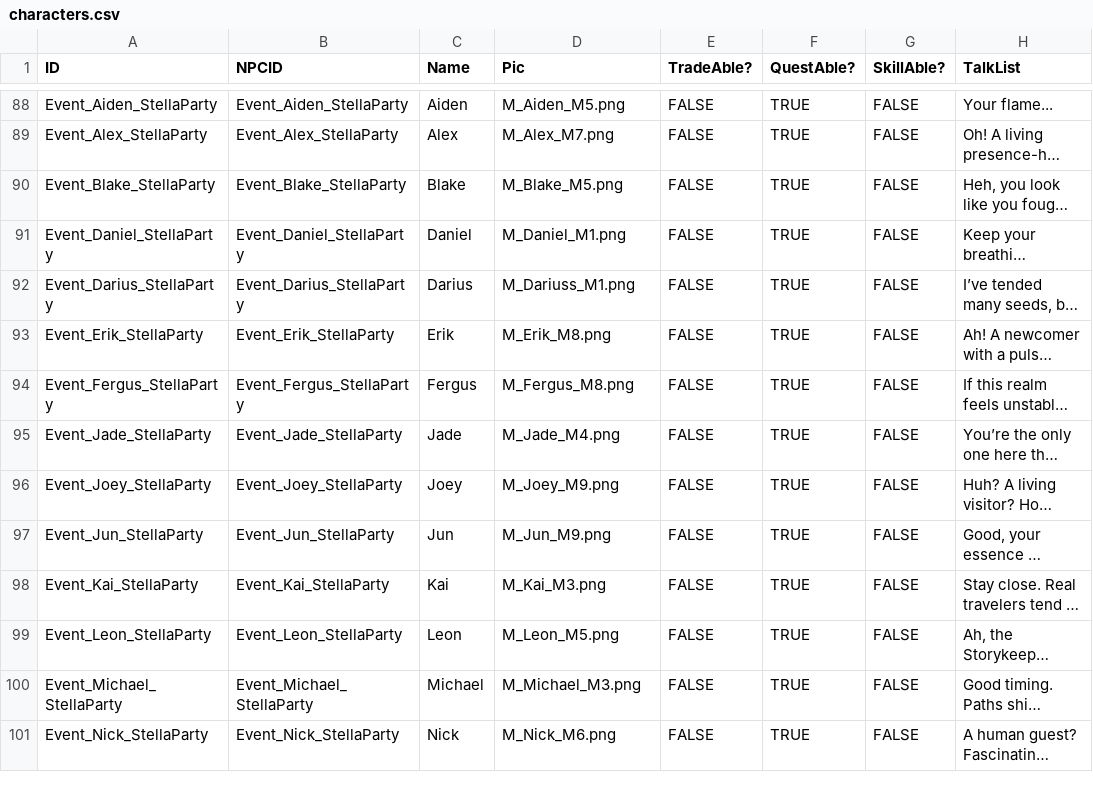
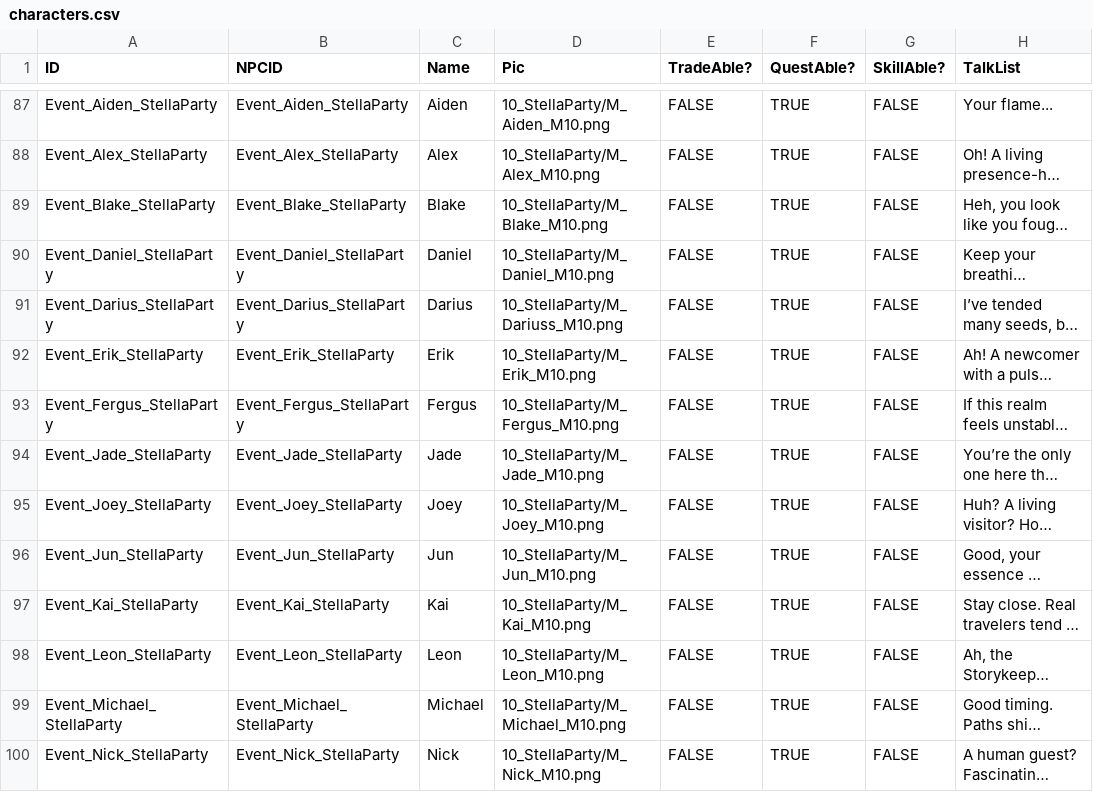
Before and after one commit to JoeyStickDev/JoeyStickDev.github.io, a CSV file: _data/characters.csv, drawn as a sheet; only a part is shown, gaps mark what is left out; long unchanged cells end in …; addresses are those after the commit; the diff covers the shown part only; the diff names each change by its address in the sheet, - before the commit and + after, or states it on an @@ line.

```diff
--- a/_data/characters.csv
+++ b/_data/characters.csv
-D87 (Pic): M_Aiden_M5.png
+D87 (Pic): 10_StellaParty/M_Aiden_M10.png
-D88 (Pic): M_Alex_M7.png
+D88 (Pic): 10_StellaParty/M_Alex_M10.png
-D89 (Pic): M_Blake_M5.png
+D89 (Pic): 10_StellaParty/M_Blake_M10.png
-D90 (Pic): M_Daniel_M1.png
+D90 (Pic): 10_StellaParty/M_Daniel_M10.png
-D91 (Pic): M_Dariuss_M1.png
+D91 (Pic): 10_StellaParty/M_Dariuss_M10.png
-D92 (Pic): M_Erik_M8.png
+D92 (Pic): 10_StellaParty/M_Erik_M10.png
-D93 (Pic): M_Fergus_M8.png
+D93 (Pic): 10_StellaParty/M_Fergus_M10.png
-D94 (Pic): M_Jade_M4.png
+D94 (Pic): 10_StellaParty/M_Jade_M10.png
-D95 (Pic): M_Joey_M9.png
+D95 (Pic): 10_StellaParty/M_Joey_M10.png
-D96 (Pic): M_Jun_M9.png
+D96 (Pic): 10_StellaParty/M_Jun_M10.png
-D97 (Pic): M_Kai_M3.png
+D97 (Pic): 10_StellaParty/M_Kai_M10.png
-D98 (Pic): M_Leon_M5.png
+D98 (Pic): 10_StellaParty/M_Leon_M10.png
-D99 (Pic): M_Michael_M3.png
+D99 (Pic): 10_StellaParty/M_Michael_M10.png
-D100 (Pic): M_Nick_M6.png
+D100 (Pic): 10_StellaParty/M_Nick_M10.png
```
Also changed, not shown: 1 removed row and 101 edited cells elsewhere in this file, 1 other file.
